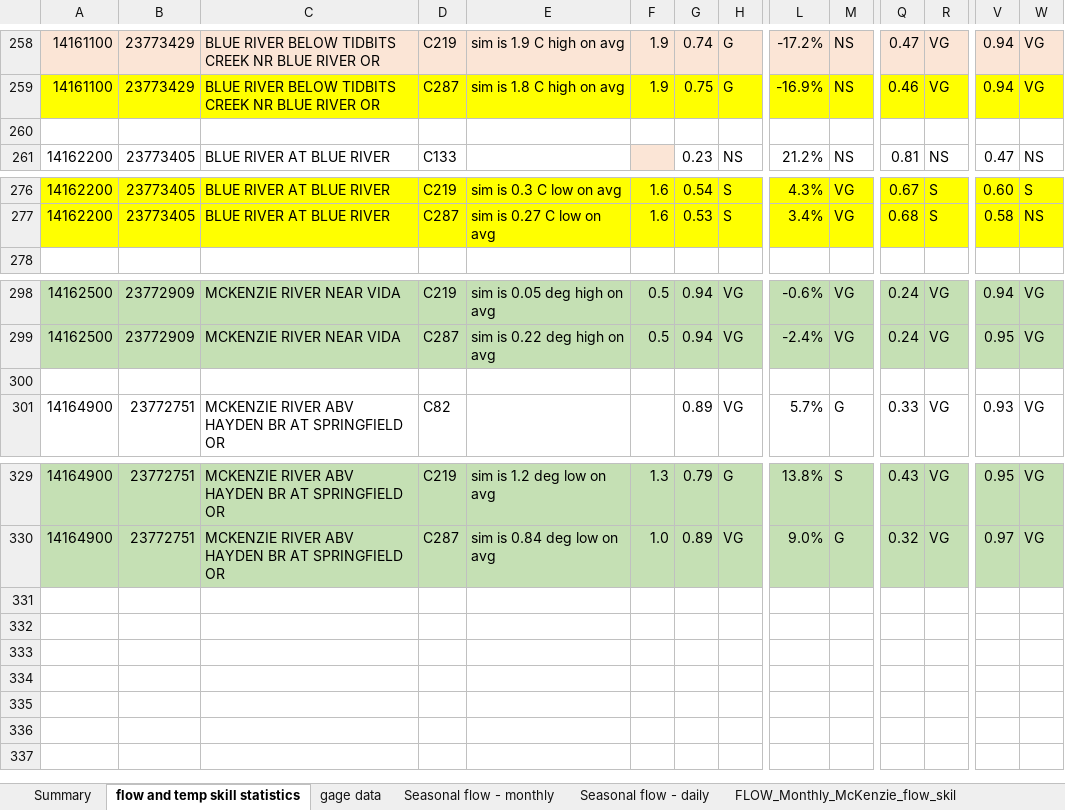
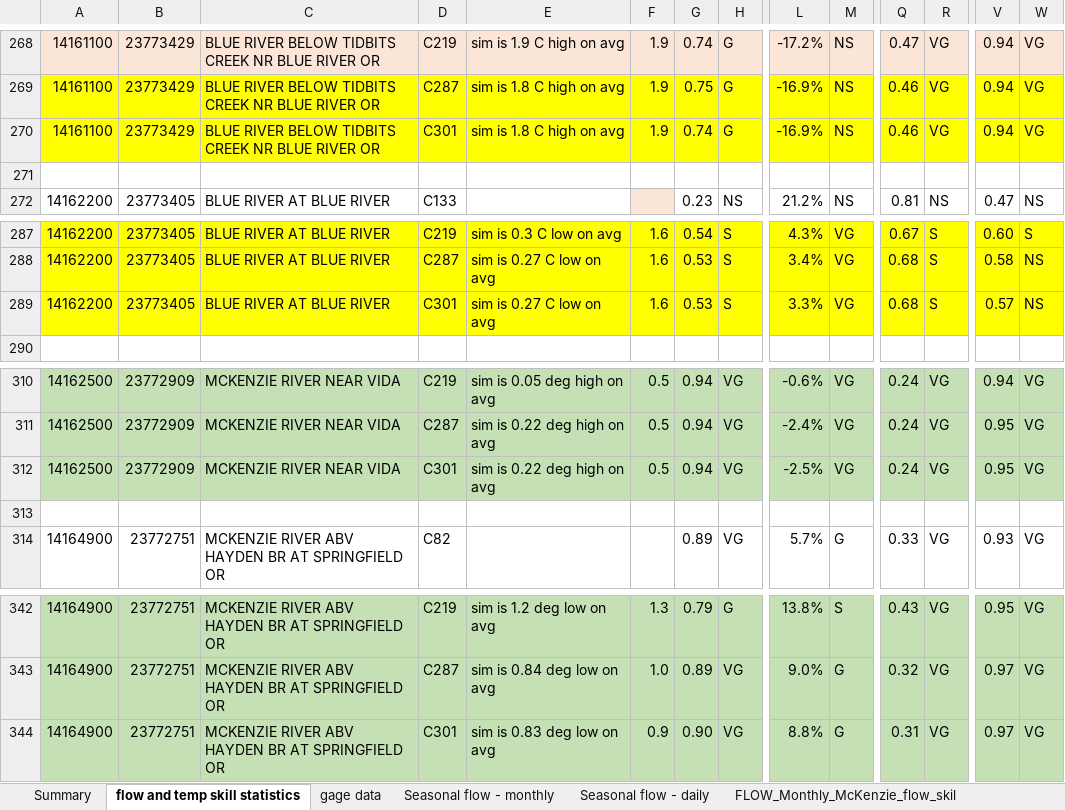
Before and after one commit to DavidConklin1947/CW3M, an Excel workbook: DataCW3M/SkillAssessment/McKenzieSummary.xlsx, sheet flow and temp skill statistics, drawn as a sheet; only a part is shown, gaps mark what is left out; values as stored, in another font and other column widths than the file's, no borders; rows hold the shown columns only; the diff covers the shown part only; the diff names each change by its address in the sheet, - before the commit and + after, or states it on an @@ line.

Commit message:
Release CW3M 0.4.9. FLOWreports_McKenzie.xml - Add 2 columns to the FLOW Shade-a-lator study area comparison report. MCfire.cpp - Change an error message to a log message. CW3M_McKenzie_Script.iss - Change release number to 0.4.9.

```diff
--- a/DataCW3M/SkillAssessment/McKenzieSummary.xlsx (sheet flow and temp skill statistics)
+++ b/DataCW3M/SkillAssessment/McKenzieSummary.xlsx (sheet flow and temp skill statistics)
+row 270: 14161100 | 23773429 | BLUE RIVER BELOW TIDBITS CREEK NR BLUE RIVER OR | C301 | sim is 1.8 C high on avg | 1.9 | 0.74 | G | -16.9% | NS | 0.46 | VG | 0.94 | VG
+row 289: 14162200 | 23773405 | BLUE RIVER AT BLUE RIVER | C301 | sim is 0.27 C low on avg | 1.6 | 0.53 | S | 3.3% | VG | 0.68 | S | 0.57 | NS
+row 312: 14162500 | 23772909 | MCKENZIE RIVER NEAR VIDA | C301 | sim is 0.22 deg high on avg | 0.5 | 0.94 | VG | -2.5% | VG | 0.24 | VG | 0.95 | VG
+row 344: 14164900 | 23772751 | MCKENZIE RIVER ABV HAYDEN BR AT SPRINGFIELD OR | C301 | sim is 0.83 deg low on avg | 0.9 | 0.90 | VG | 8.8% | G | 0.31 | VG | 0.97 | VG
```
Also changed, not shown: 10 added rows elsewhere in this sheet, formulas that keep their value, 4 other files.
